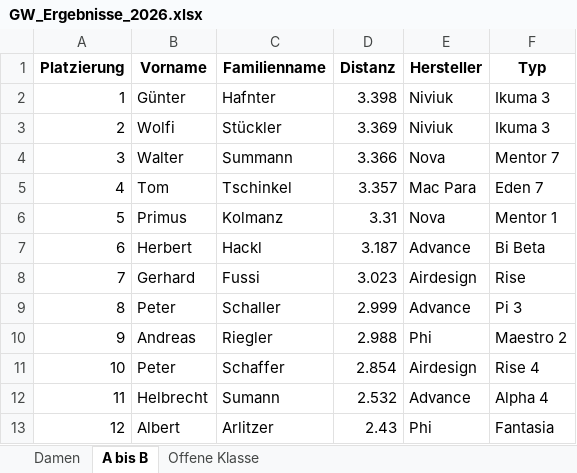
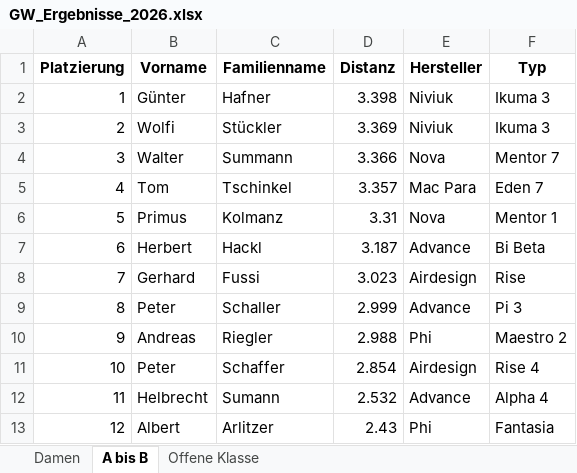
Before and after one commit to GML380/pg_auswerter, an Excel workbook: results/2026/GW_Ergebnisse_2026.xlsx, sheet A bis B, drawn as a sheet; values as stored, in another font and other column widths than the file's, no borders; the diff names each change by its address in the sheet, - before the commit and + after, or states it on an @@ line.

```diff
--- a/results/2026/GW_Ergebnisse_2026.xlsx (sheet A bis B)
+++ b/results/2026/GW_Ergebnisse_2026.xlsx (sheet A bis B)
-C2 (Familienname): Hafnter
+C2 (Familienname): Hafner
```
Also changed, not shown: sheet Offene Klasse, input/gleitw_aufzeichnung_neu.xlsx, 55 other files.
